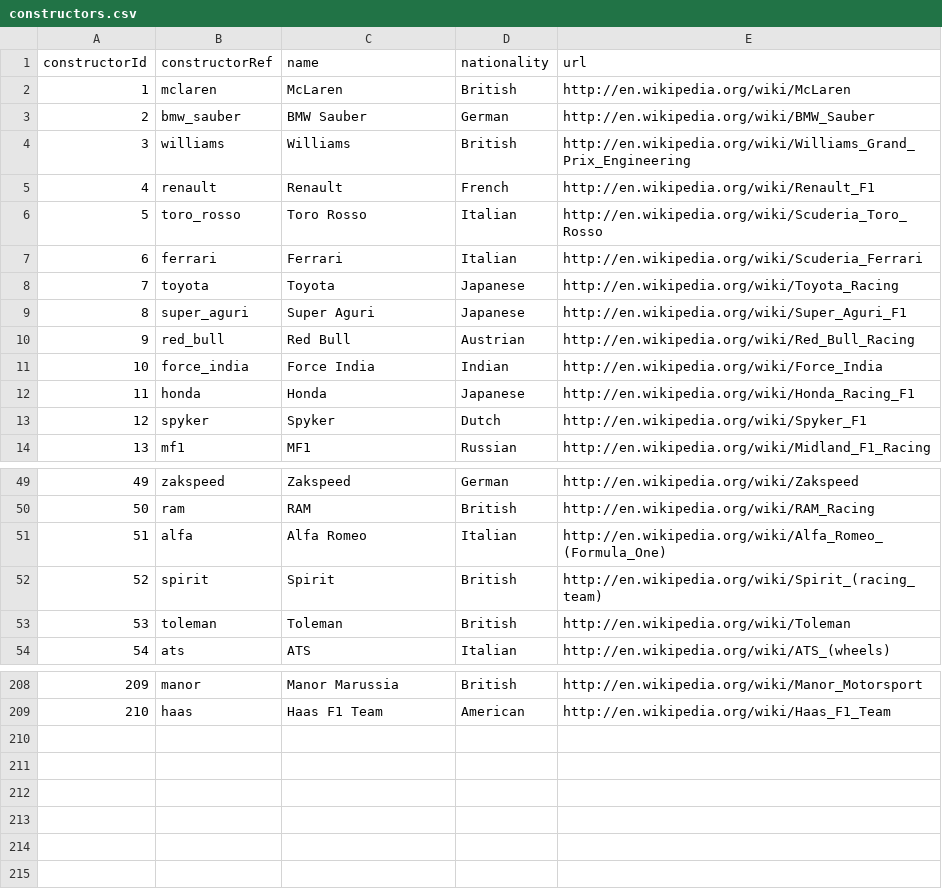
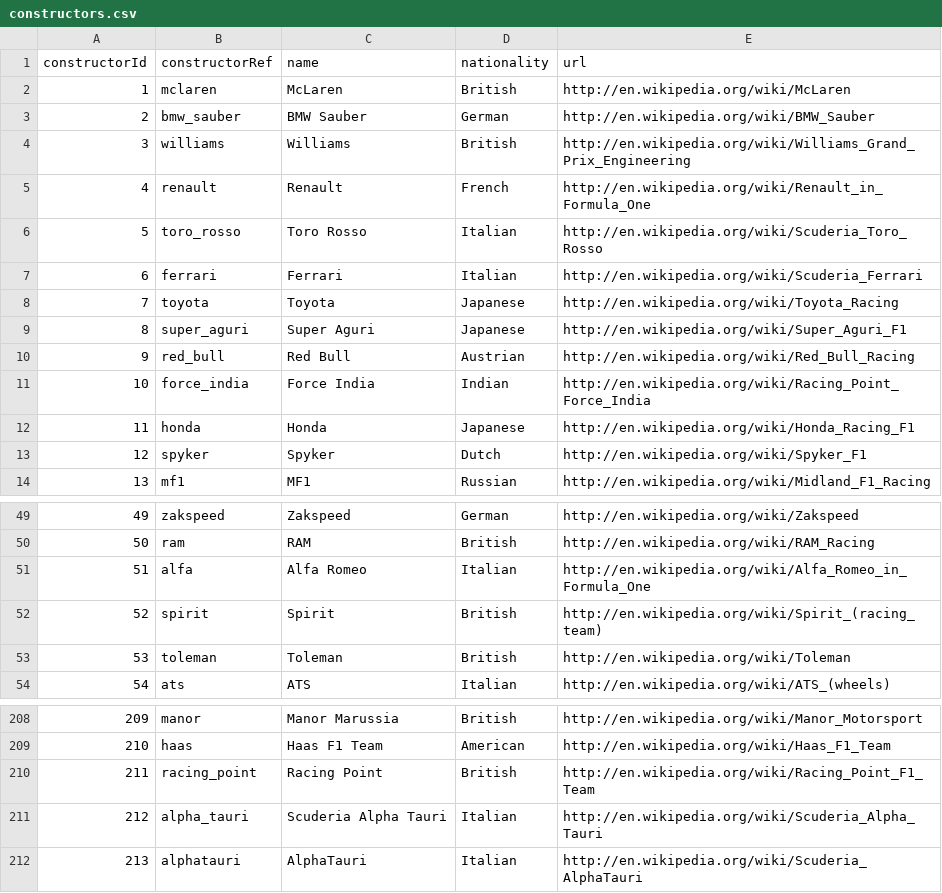
Before and after one commit to manueldelreal/formula1-EDA, a CSV file: race-data-2/constructors.csv, drawn as a sheet; only a part is shown, gaps mark what is left out; the diff names each change by its address in the sheet, - before the commit and + after, or states it on an @@ line.

Commit message:
Add more data to second dataset

```diff
--- a/race-data-2/constructors.csv
+++ b/race-data-2/constructors.csv
-E5 (url): http://en.wikipedia.org/wiki/Renault_F1
+E5 (url): http://en.wikipedia.org/wiki/Renault_in_Formula_One
-E11 (url): http://en.wikipedia.org/wiki/Force_India
+E11 (url): http://en.wikipedia.org/wiki/Racing_Point_Force_India
-E51 (url): http://en.wikipedia.org/wiki/Alfa_Romeo_(Formula_One)
+E51 (url): http://en.wikipedia.org/wiki/Alfa_Romeo_in_Formula_One
+row 210: 211 | racing_point | Racing Point | British | http://en.wikipedia.org/wiki/Racing_Point_F1_Team
+row 211: 212 | alpha_tauri | Scuderia Alpha Tauri | Italian | http://en.wikipedia.org/wiki/Scuderia_Alpha_Tauri
+row 212: 213 | alphatauri | AlphaTauri | Italian | http://en.wikipedia.org/wiki/Scuderia_AlphaTauri
```
Also changed, not shown: race-data-2/circuits.csv, race-data-2/seasons.csv, 9 other files.
